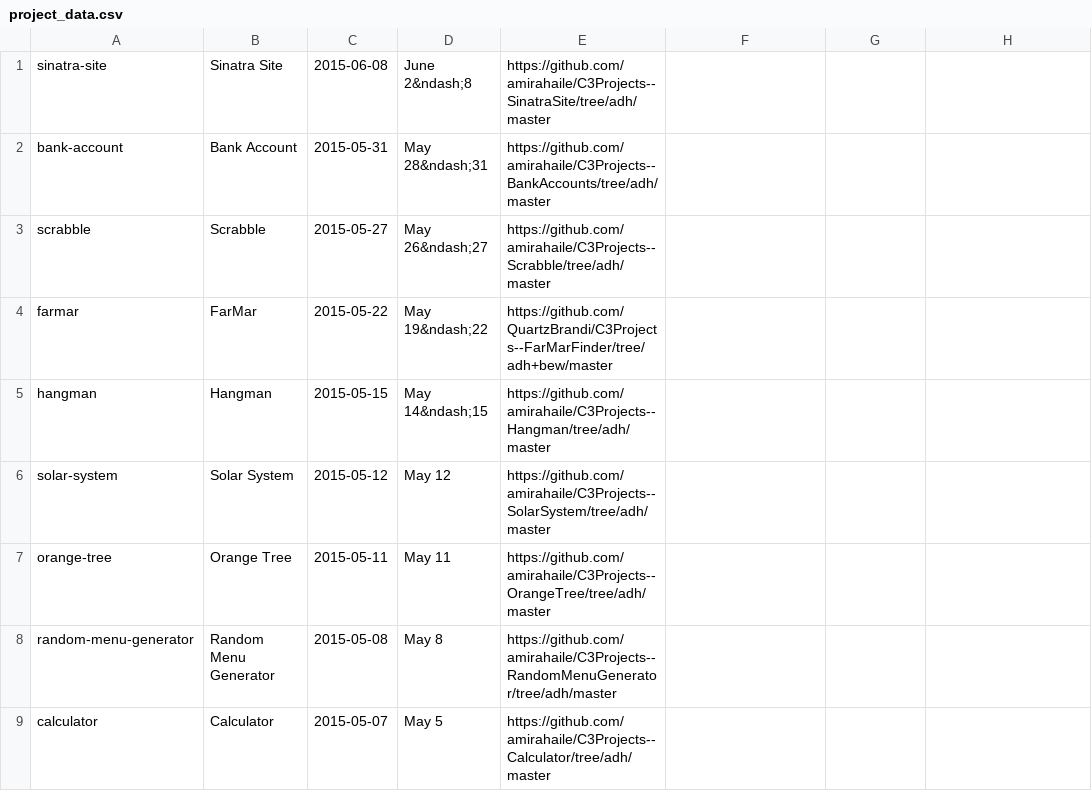
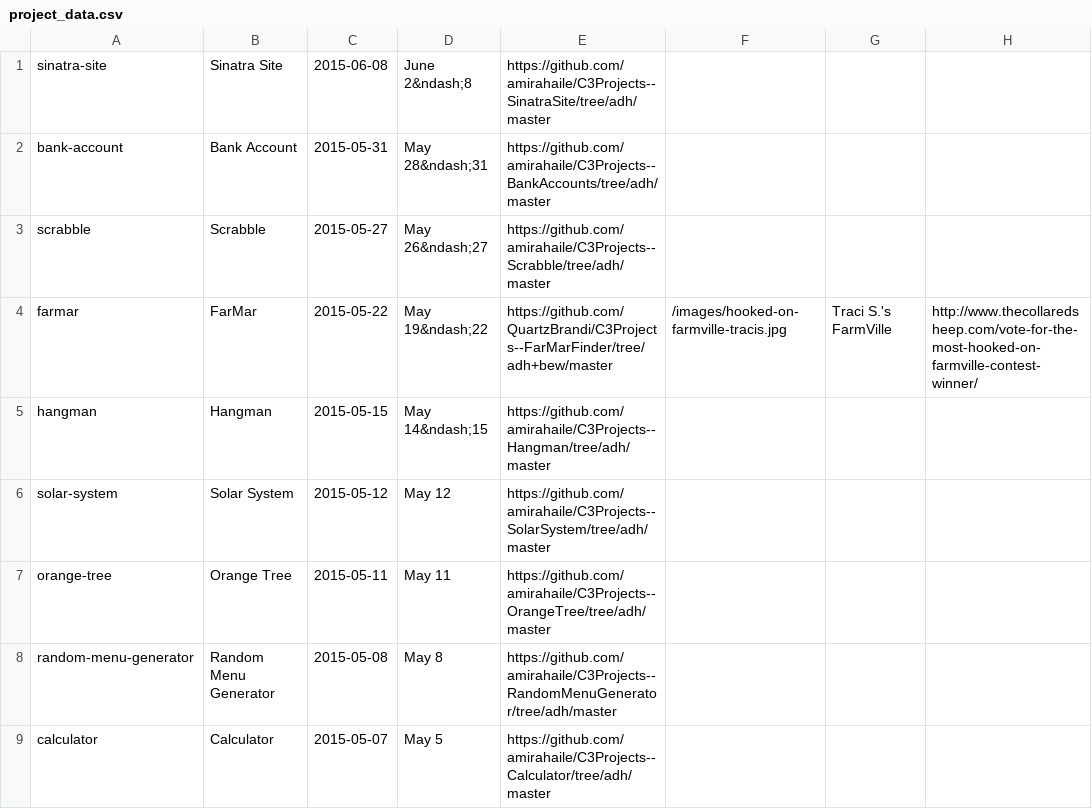
Before and after one commit to Ada-Developers-Academy/C3Projects--SinatraSite, a CSV file: support/project_data.csv, drawn as a sheet.

Commit message:
Added more meta data to the CSV file.

```diff
--- a/support/project_data.csv
+++ b/support/project_data.csv
@@ -3,3 +3,3 @@ bank-account,Bank Account,2015-05-31,May 28&ndash;31,https://github.com/amirahai
 scrabble,Scrabble,2015-05-27,May 26&ndash;27,https://github.com/amirahaile/C3Projects--Scrabble/tree/adh/master
-farmar,FarMar,2015-05-22,May 19&ndash;22,https://github.com/QuartzBrandi/C3Projects--FarMarFinder/tree/adh+bew/master
+farmar,FarMar,2015-05-22,May 19&ndash;22,https://github.com/QuartzBrandi/C3Projects--FarMarFinder/tree/adh+bew/master,/images/hooked-on-farmville-tracis.jpg,Traci S.'s FarmVille,http://www.thecollaredsheep.com/vote-for-the-most-hooked-on-farmville-contest-winner/
 hangman,Hangman,2015-05-15,May 14&ndash;15,https://github.com/amirahaile/C3Projects--Hangman/tree/adh/master
```
Also changed, not shown: 4 other files.
